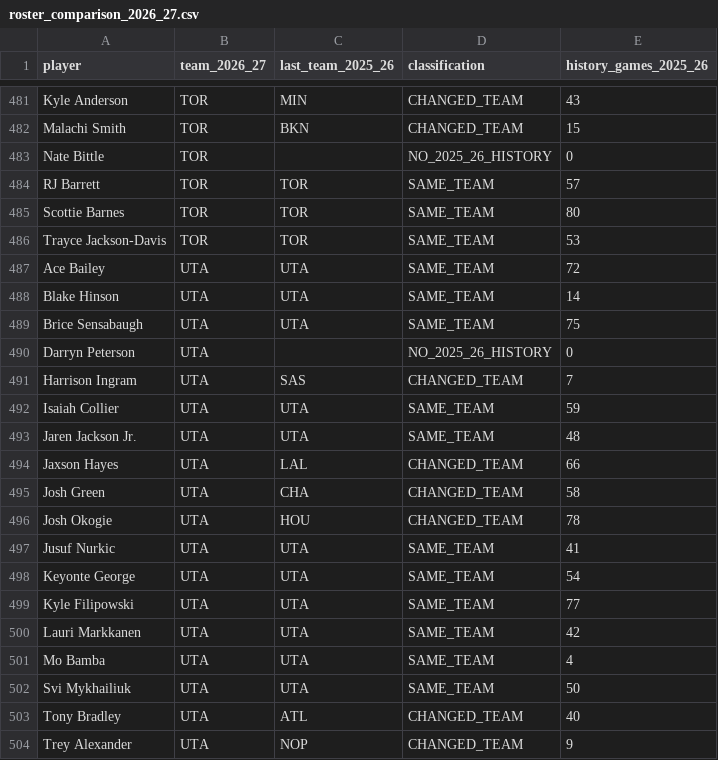
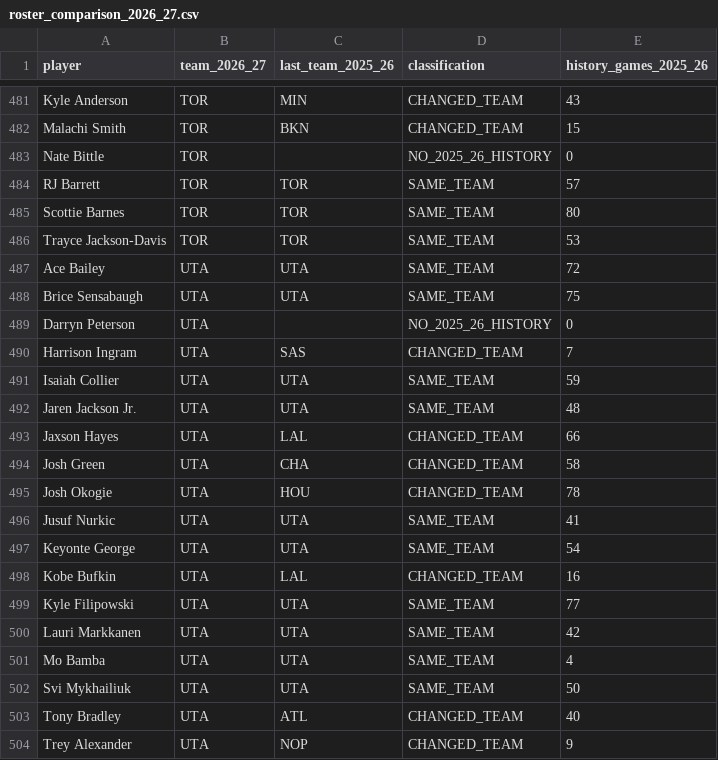
Before and after one commit to serocky/nba-props-alerts, a CSV file: data/roster_comparison_2026_27.csv, drawn as a sheet; only a part is shown, gaps mark what is left out.

Commit message:
Update verified 2026-27 NBA rosters [skip ci]

```diff
--- a/data/roster_comparison_2026_27.csv
+++ b/data/roster_comparison_2026_27.csv
@@ -487,3 +487,2 @@ Trayce Jackson-Davis,TOR,TOR,SAME_TEAM,53
 Ace Bailey,UTA,UTA,SAME_TEAM,72
-Blake Hinson,UTA,UTA,SAME_TEAM,14
 Brice Sensabaugh,UTA,UTA,SAME_TEAM,75
@@ -498,2 +497,3 @@ Jusuf Nurkic,UTA,UTA,SAME_TEAM,41
 Keyonte George,UTA,UTA,SAME_TEAM,54
+Kobe Bufkin,UTA,LAL,CHANGED_TEAM,16
 Kyle Filipowski,UTA,UTA,SAME_TEAM,77
```
Also changed, not shown: data/current_rosters_2026_27.csv, 1 other file.
